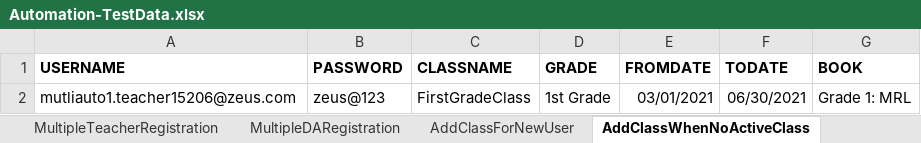
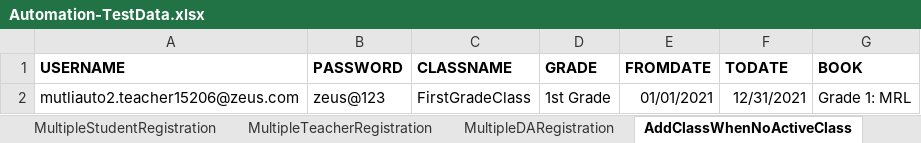
Before and after one commit to Kajalthakur1096/Automation, an Excel workbook: BIM_Automation/src/main/java/bil/resources/Automation-TestData.xlsx, sheet AddClassWhenNoActiveClass, drawn as a sheet; values as stored, in another font and other column widths than the file's, no borders; the diff names each change by its address in the sheet, - before the commit and + after, or states it on an @@ line.

```diff
--- a/BIM_Automation/src/main/java/bil/resources/Automation-TestData.xlsx (sheet AddClassWhenNoActiveClass)
+++ b/BIM_Automation/src/main/java/bil/resources/Automation-TestData.xlsx (sheet AddClassWhenNoActiveClass)
-A2 (USERNAME): mutliauto1.teacher15206@zeus.com
+A2 (USERNAME): mutliauto2.teacher15206@zeus.com
-E2 (FROMDATE): 03/01/2021
+E2 (FROMDATE): 01/01/2021
-F2 (TODATE): 06/30/2021
+F2 (TODATE): 12/31/2021
```
Also changed, not shown: sheet StudentRegistration, sheet TeacherRegistration, sheet AddClassForNewUser, sheet AddClasswithExistingClasses, sheet MultipleTeacherRegistration, other sheet tabs, 18 other files.
